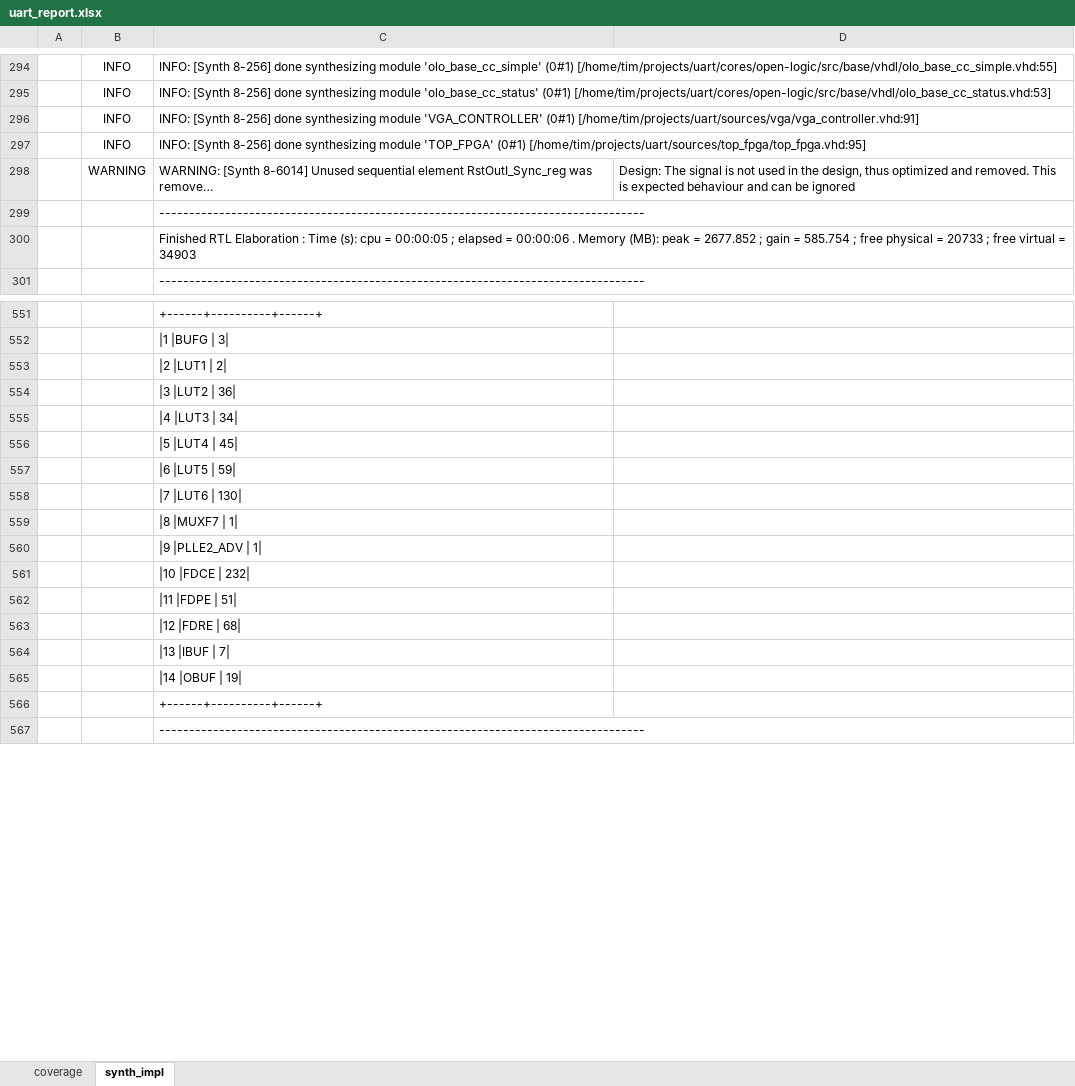
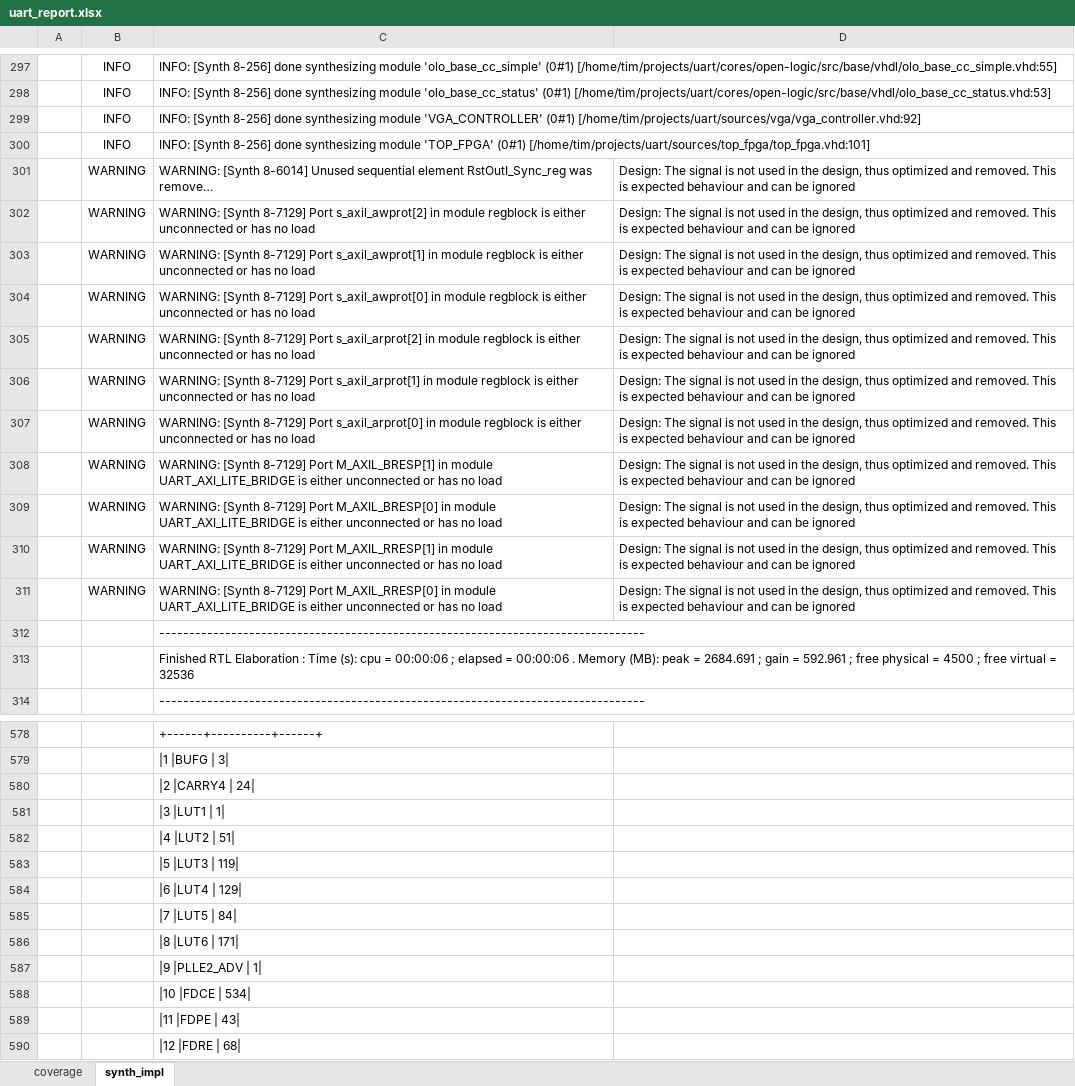
Before and after one commit to CharrierTim/uart, an Excel workbook: docs/uart_report.xlsx, sheet synth_impl, drawn as a sheet; only a part is shown, gaps mark what is left out; the shorter side is filled out with more unchanged rows; long unchanged cells end in …; values as stored, in another font and other column widths than the file's, no borders; table styles not drawn; addresses are those after the commit; the diff covers the shown part only; the diff names each change by its address in the sheet, - before the commit and + after, or states it on an @@ line.

Commit message:
chore: update synth/impl logs

```diff
--- a/docs/uart_report.xlsx (sheet synth_impl)
+++ b/docs/uart_report.xlsx (sheet synth_impl)
-C299: …'VGA_CONTROLLER' (0#1) [/home/tim/projects/uart/sources/vga/vga_controller.vhd:91]
+C299: …'VGA_CONTROLLER' (0#1) [/home/tim/projects/uart/sources/vga/vga_controller.vhd:92]
-C300: …'TOP_FPGA' (0#1) [/home/tim/projects/uart/sources/top_fpga/top_fpga.vhd:95]
+C300: …'TOP_FPGA' (0#1) [/home/tim/projects/uart/sources/top_fpga/top_fpga.vhd:101]
+row 302:  | WARNING | WARNING: [Synth 8-7129] Port s_axil_awprot[2] in module regblock is either unconnected or has no load | Design: The signal is not used in the design, thus optimized and removed. This is expected behaviour and can be ignored
+row 303:  | WARNING | WARNING: [Synth 8-7129] Port s_axil_awprot[1] in module regblock is either unconnected or has no load | Design: The signal is not used in the design, thus optimized and removed. This is expected behaviour and can be ignored
+row 304:  | WARNING | WARNING: [Synth 8-7129] Port s_axil_awprot[0] in module regblock is either unconnected or has no load | Design: The signal is not used in the design, thus optimized and removed. This is expected behaviour and can be ignored
+row 305:  | WARNING | WARNING: [Synth 8-7129] Port s_axil_arprot[2] in module regblock is either unconnected or has no load | Design: The signal is not used in the design, thus optimized and removed. This is expected behaviour and can be ignored
+row 306:  | WARNING | WARNING: [Synth 8-7129] Port s_axil_arprot[1] in module regblock is either unconnected or has no load | Design: The signal is not used in the design, thus optimized and removed. This is expected behaviour and can be ignored
+row 307:  | WARNING | WARNING: [Synth 8-7129] Port s_axil_arprot[0] in module regblock is either unconnected or has no load | Design: The signal is not used in the design, thus optimized and removed. This is expected behaviour and can be ignored
+row 308:  | WARNING | WARNING: [Synth 8-7129] Port M_AXIL_BRESP[1] in module UART_AXI_LITE_BRIDGE is either unconnected or has no load | Design: The signal is not used in the design, thus optimized and removed. This is expected behaviour and can be ignored
+row 309:  | WARNING | WARNING: [Synth 8-7129] Port M_AXIL_BRESP[0] in module UART_AXI_LITE_BRIDGE is either unconnected or has no load | Design: The signal is not used in the design, thus optimized and removed. This is expected behaviour and can be ignored
+row 310:  | WARNING | WARNING: [Synth 8-7129] Port M_AXIL_RRESP[1] in module UART_AXI_LITE_BRIDGE is either unconnected or has no load | Design: The signal is not used in the design, thus optimized and removed. This is expected behaviour and can be ignored
+row 311:  | WARNING | WARNING: [Synth 8-7129] Port M_AXIL_RRESP[0] in module UART_AXI_LITE_BRIDGE is either unconnected or has no load | Design: The signal is not used in the design, thus optimized and removed. This is expected behaviour and can be ignored
-C313: …cpu = 00:00:05 ; elapsed = 00:00:06 . Memory (MB): peak = 2677.852 ; gain = 585.754 ; free physical = 20733 ; free virtual = 34903
+C313: …cpu = 00:00:06 ; elapsed = 00:00:06 . Memory (MB): peak = 2684.691 ; gain = 592.961 ; free physical = 4500 ; free virtual = 32536
-C580: |2 |LUT1 | 2|
+C580: |2 |CARRY4 | 24|
-C581: |3 |LUT2 | 36|
+C581: |3 |LUT1 | 1|
-C582: |4 |LUT3 | 34|
+C582: |4 |LUT2 | 51|
-C583: |5 |LUT4 | 45|
+C583: |5 |LUT3 | 119|
-C584: |6 |LUT5 | 59|
+C584: |6 |LUT4 | 129|
-C585: |7 |LUT6 | 130|
+C585: |7 |LUT5 | 84|
-C586: |8 |MUXF7 | 1|
+C586: |8 |LUT6 | 171|
-C588: |10 |FDCE | 232|
+C588: |10 |FDCE | 534|
-C589: |11 |FDPE | 51|
+C589: |11 |FDPE | 43|
```
Also changed, not shown: 32 added rows, 5 removed rows, 1 moved row and 312 edited cells elsewhere in this sheet, formulas that keep their value, 15 other files.
